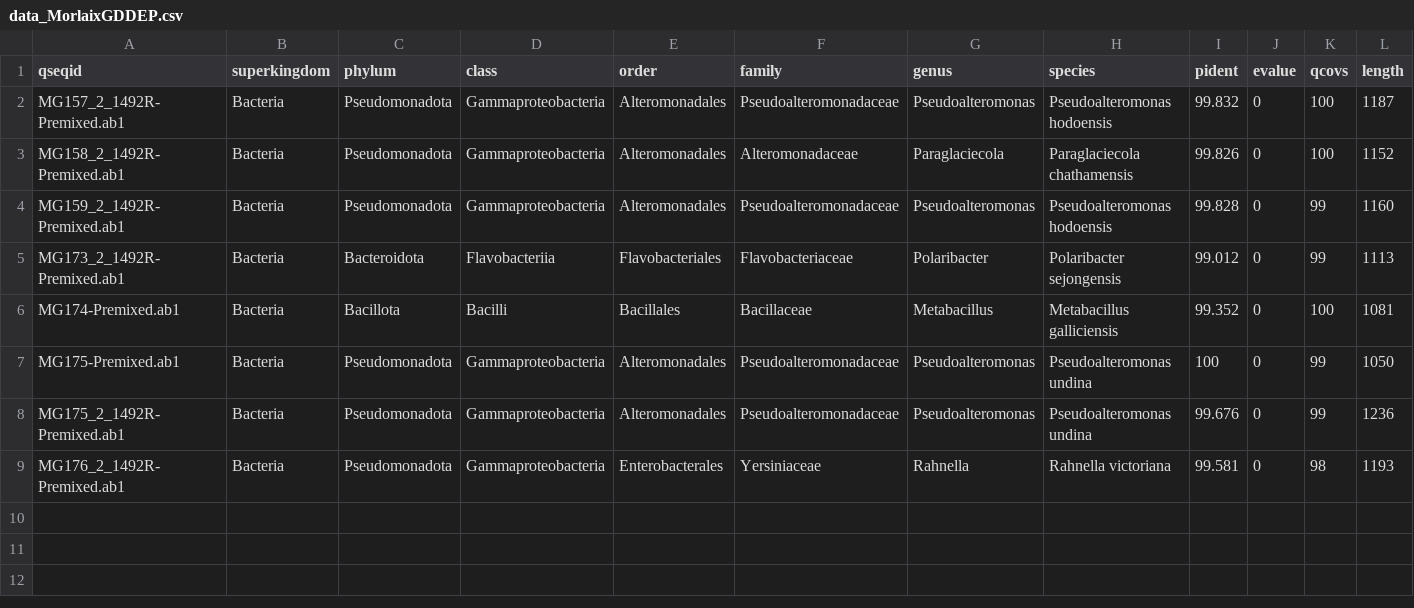
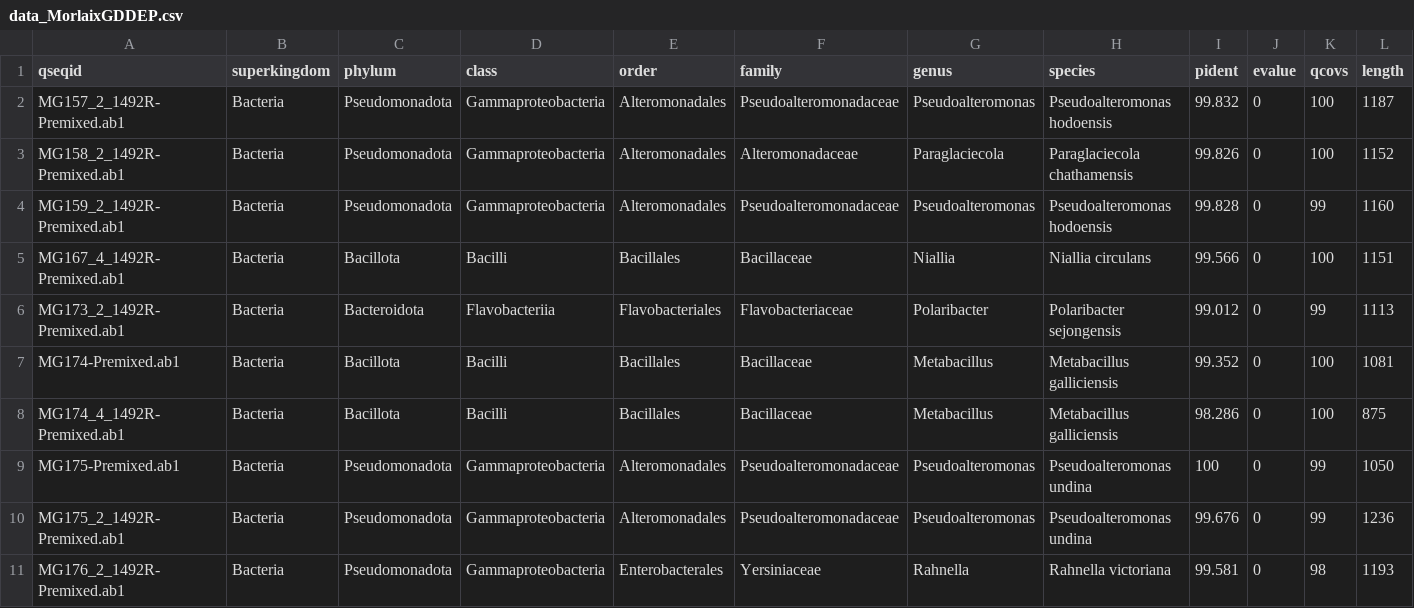
Before and after one commit to AlexandreMrozinski/Maresistome-rBLAST, a CSV file: Résultats/data_MorlaixGDDEP.csv, drawn as a sheet; only a part is shown; rows hold the shown columns only; the diff names each change by its address in the sheet, - before the commit and + after, or states it on an @@ line.

```diff
--- a/Résultats/data_MorlaixGDDEP.csv
+++ b/Résultats/data_MorlaixGDDEP.csv
+row 5: MG167_4_1492R-Premixed.ab1 | Bacteria | Bacillota | Bacilli | Bacillales | Bacillaceae | Niallia | Niallia circulans | 99.566 | 0 | 100 | 1151
+row 8: MG174_4_1492R-Premixed.ab1 | Bacteria | Bacillota | Bacilli | Bacillales | Bacillaceae | Metabacillus | Metabacillus galliciensis | 98.286 | 0 | 100 | 875
```
Also changed, not shown: Résultats/data_MorlaixEau.csv, Résultats/data_MorlaixGDND.csv, 20 other files.
